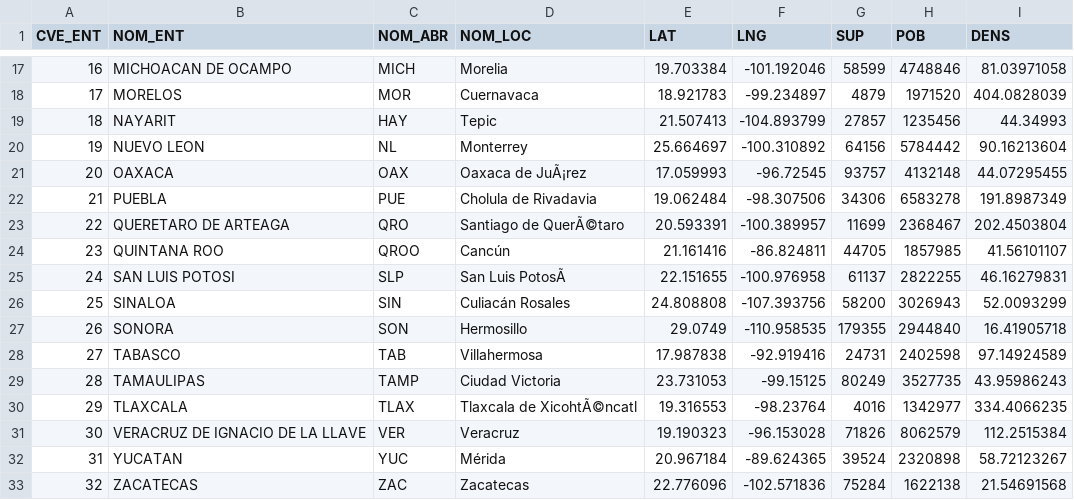
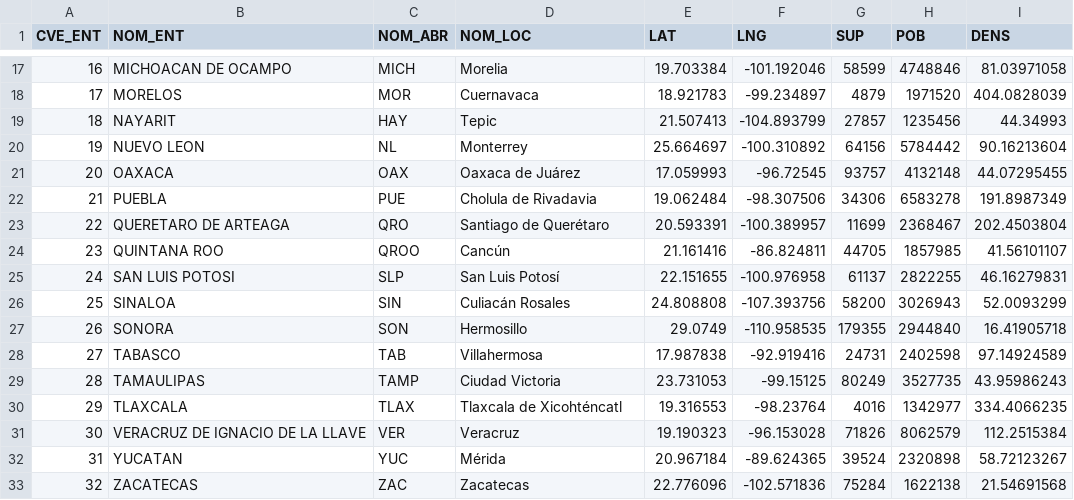
Before and after one commit to jincera/CosasGeoref, a CSV file: estadosMx2.csv, drawn as a sheet; only a part is shown, gaps mark what is left out; the diff names each change by its address in the sheet, - before the commit and + after, or states it on an @@ line.

Commit message:
Corrección acentos estadosMx2

```diff
--- a/estadosMx2.csv
+++ b/estadosMx2.csv
-D21 (NOM_LOC): Oaxaca de JuÃ¡rez
+D21 (NOM_LOC): Oaxaca de Juárez
-D23 (NOM_LOC): Santiago de QuerÃ©taro
+D23 (NOM_LOC): Santiago de Querétaro
-D25 (NOM_LOC): San Luis PotosÃ
+D25 (NOM_LOC): San Luis Potosí
-D30 (NOM_LOC): Tlaxcala de XicohtÃ©ncatl
+D30 (NOM_LOC): Tlaxcala de Xicohténcatl
```
